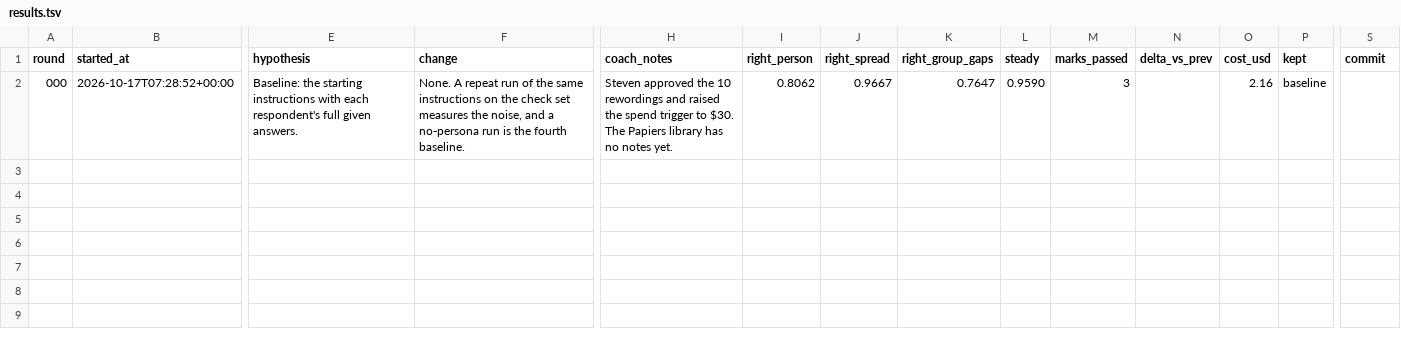
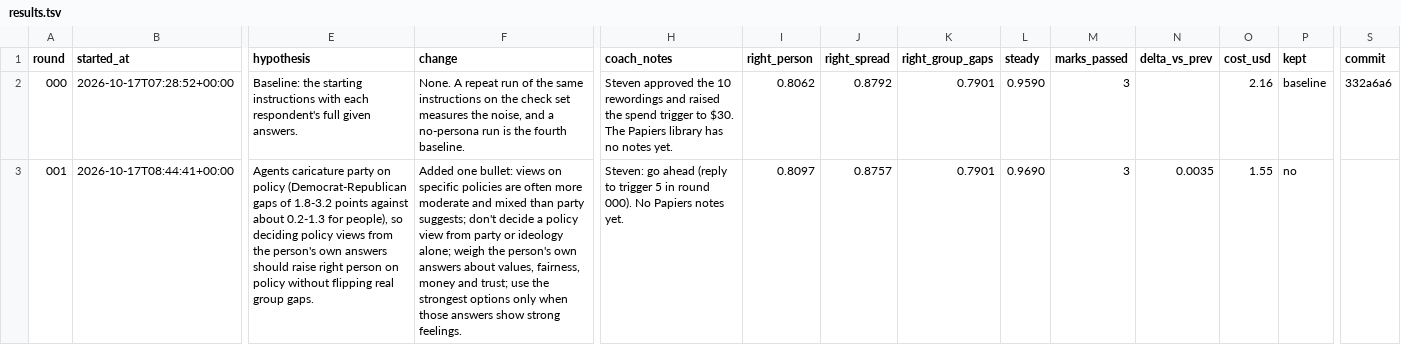
Before and after one commit to jameshjs/agentic-social-research, a TSV file: persona-swarm/autoresearch/results.tsv, drawn as a sheet; only a part is shown, gaps mark what is left out; rows hold the shown columns only; the diff names each change by its address in the sheet, - before the commit and + after, or states it on an @@ line.

```diff
--- a/persona-swarm/autoresearch/results.tsv
+++ b/persona-swarm/autoresearch/results.tsv
-J2 (right_spread): 0.9667
+J2 (right_spread): 0.8792
-K2 (right_group_gaps): 0.7647
+K2 (right_group_gaps): 0.7901
-S2 (commit): (empty)
+S2 (commit): 332a6a6
+row 3: 001 | 2026-10-17T08:44:41+00:00 | Agents caricature party on policy (Democrat-Republican gaps of 1.8-3.2 points against about 0.2-1.3 for people), so deciding policy views from the person's own answers should raise right person on policy without flipping real group gaps. | Added one bullet: views on specific policies are often more moderate and mixed than party suggests; don't decide a policy view from party or ideology alone; weigh the person's own answers about values, fairness, money and trust; use the strongest options only when those answers show strong feelings. | Steven: go ahead (reply to trigger 5 in round 000). No Papiers notes yet. | 0.8097 | 0.8757 | 0.7901 | 0.9690 | 3 | 0.0035 | 1.55 | no
```
Also changed, not shown: 20 other files.
